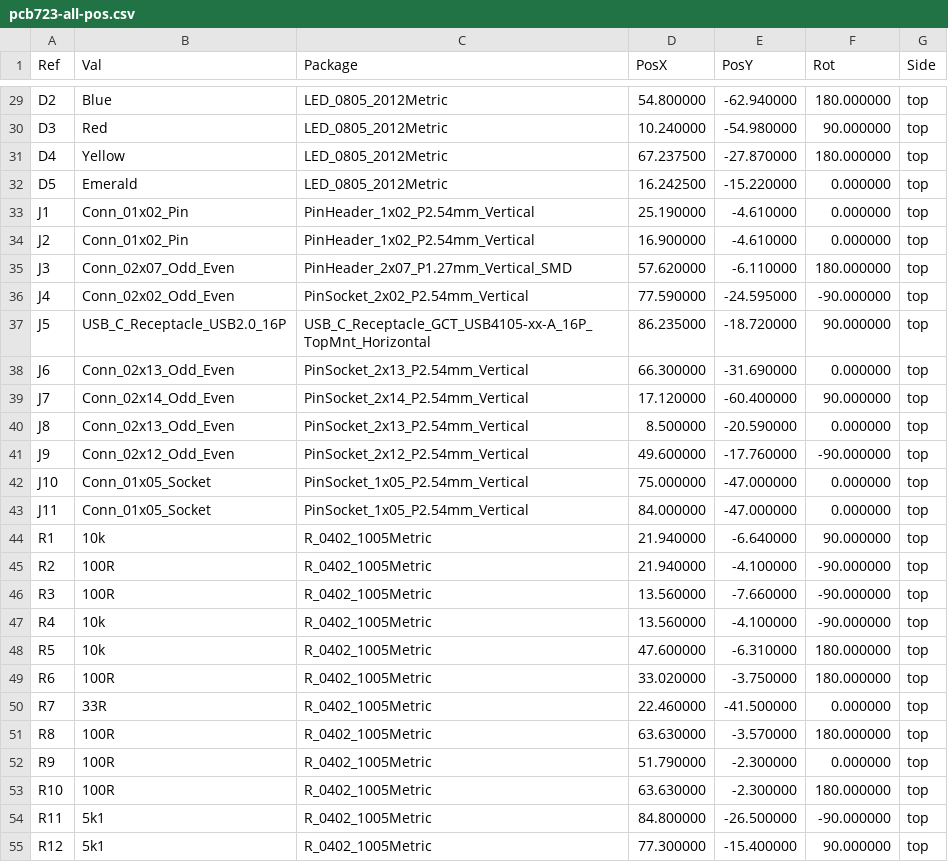
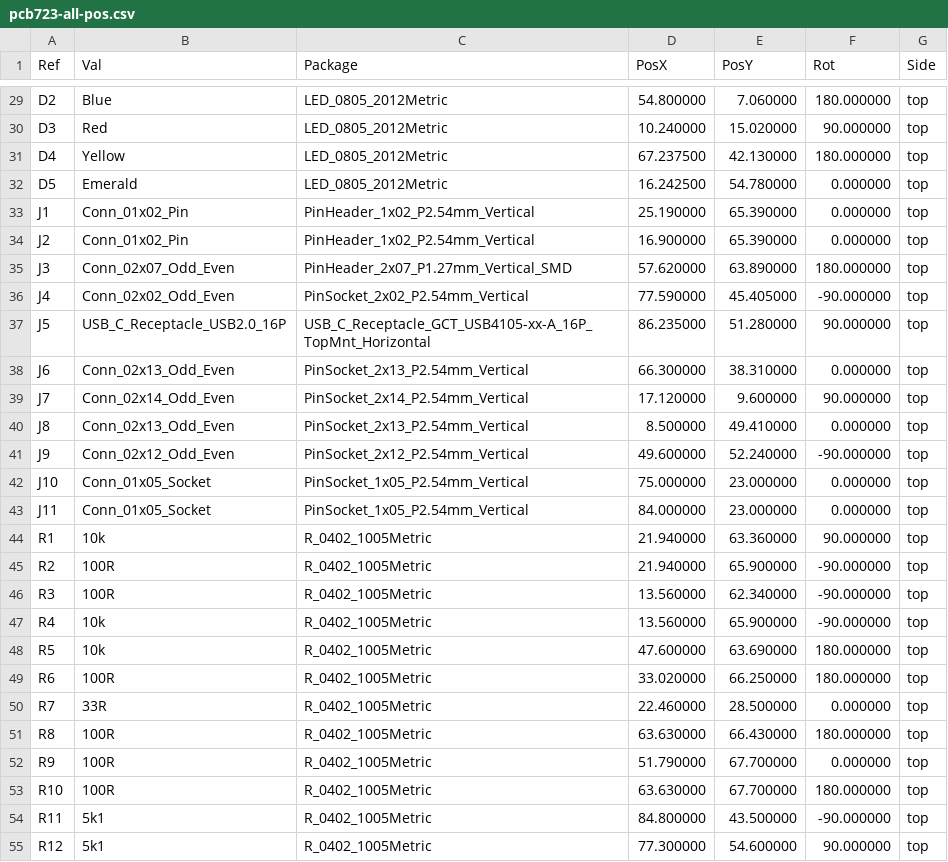
Before and after one commit to pvvovan/rustyh7, a CSV file: pcb723/assembly/pcb723-all-pos.csv, drawn as a sheet; only a part is shown, gaps mark what is left out; the diff covers the shown part only.

```diff
--- a/pcb723/assembly/pcb723-all-pos.csv
+++ b/pcb723/assembly/pcb723-all-pos.csv
@@ -29,27 +29,27 @@ Ref,Val,Package,PosX,PosY,Rot,Side
-"D2","Blue","LED_0805_2012Metric",54.800000,-62.940000,180.000000,top
-"D3","Red","LED_0805_2012Metric",10.240000,-54.980000,90.000000,top
-"D4","Yellow","LED_0805_2012Metric",67.237500,-27.870000,180.000000,top
-"D5","Emerald","LED_0805_2012Metric",16.242500,-15.220000,0.000000,top
-"J1","Conn_01x02_Pin","PinHeader_1x02_P2.54mm_Vertical",25.190000,-4.610000,0.000000,top
-"J2","Conn_01x02_Pin","PinHeader_1x02_P2.54mm_Vertical",16.900000,-4.610000,0.000000,top
-"J3","Conn_02x07_Odd_Even","PinHeader_2x07_P1.27mm_Vertical_SMD",57.620000,-6.110000,180.000000,top
-"J4","Conn_02x02_Odd_Even","PinSocket_2x02_P2.54mm_Vertical",77.590000,-24.595000,-90.000000,top
-"J5","USB_C_Receptacle_USB2.0_16P","USB_C_Receptacle_GCT_USB4105-xx-A_16P_TopMnt_Horizontal",86.235000,-18.720000,90.000000,top
-"J6","Conn_02x13_Odd_Even","PinSocket_2x13_P2.54mm_Vertical",66.300000,-31.690000,0.000000,top
-"J7","Conn_02x14_Odd_Even","PinSocket_2x14_P2.54mm_Vertical",17.120000,-60.400000,90.000000,top
-"J8","Conn_02x13_Odd_Even","PinSocket_2x13_P2.54mm_Vertical",8.500000,-20.590000,0.000000,top
-"J9","Conn_02x12_Odd_Even","PinSocket_2x12_P2.54mm_Vertical",49.600000,-17.760000,-90.000000,top
-"J10","Conn_01x05_Socket","PinSocket_1x05_P2.54mm_Vertical",75.000000,-47.000000,0.000000,top
-"J11","Conn_01x05_Socket","PinSocket_1x05_P2.54mm_Vertical",84.000000,-47.000000,0.000000,top
-"R1","10k","R_0402_1005Metric",21.940000,-6.640000,90.000000,top
-"R2","100R","R_0402_1005Metric",21.940000,-4.100000,-90.000000,top
-"R3","100R","R_0402_1005Metric",13.560000,-7.660000,-90.000000,top
-"R4","10k","R_0402_1005Metric",13.560000,-4.100000,-90.000000,top
-"R5","10k","R_0402_1005Metric",47.600000,-6.310000,180.000000,top
-"R6","100R","R_0402_1005Metric",33.020000,-3.750000,180.000000,top
-"R7","33R","R_0402_1005Metric",22.460000,-41.500000,0.000000,top
-"R8","100R","R_0402_1005Metric",63.630000,-3.570000,180.000000,top
-"R9","100R","R_0402_1005Metric",51.790000,-2.300000,0.000000,top
-"R10","100R","R_0402_1005Metric",63.630000,-2.300000,180.000000,top
-"R11","5k1","R_0402_1005Metric",84.800000,-26.500000,-90.000000,top
-"R12","5k1","R_0402_1005Metric",77.300000,-15.400000,90.000000,top
+"D2","Blue","LED_0805_2012Metric",54.800000,7.060000,180.000000,top
+"D3","Red","LED_0805_2012Metric",10.240000,15.020000,90.000000,top
+"D4","Yellow","LED_0805_2012Metric",67.237500,42.130000,180.000000,top
+"D5","Emerald","LED_0805_2012Metric",16.242500,54.780000,0.000000,top
+"J1","Conn_01x02_Pin","PinHeader_1x02_P2.54mm_Vertical",25.190000,65.390000,0.000000,top
+"J2","Conn_01x02_Pin","PinHeader_1x02_P2.54mm_Vertical",16.900000,65.390000,0.000000,top
+"J3","Conn_02x07_Odd_Even","PinHeader_2x07_P1.27mm_Vertical_SMD",57.620000,63.890000,180.000000,top
+"J4","Conn_02x02_Odd_Even","PinSocket_2x02_P2.54mm_Vertical",77.590000,45.405000,-90.000000,top
+"J5","USB_C_Receptacle_USB2.0_16P","USB_C_Receptacle_GCT_USB4105-xx-A_16P_TopMnt_Horizontal",86.235000,51.280000,90.000000,top
+"J6","Conn_02x13_Odd_Even","PinSocket_2x13_P2.54mm_Vertical",66.300000,38.310000,0.000000,top
+"J7","Conn_02x14_Odd_Even","PinSocket_2x14_P2.54mm_Vertical",17.120000,9.600000,90.000000,top
+"J8","Conn_02x13_Odd_Even","PinSocket_2x13_P2.54mm_Vertical",8.500000,49.410000,0.000000,top
+"J9","Conn_02x12_Odd_Even","PinSocket_2x12_P2.54mm_Vertical",49.600000,52.240000,-90.000000,top
+"J10","Conn_01x05_Socket","PinSocket_1x05_P2.54mm_Vertical",75.000000,23.000000,0.000000,top
+"J11","Conn_01x05_Socket","PinSocket_1x05_P2.54mm_Vertical",84.000000,23.000000,0.000000,top
+"R1","10k","R_0402_1005Metric",21.940000,63.360000,90.000000,top
+"R2","100R","R_0402_1005Metric",21.940000,65.900000,-90.000000,top
+"R3","100R","R_0402_1005Metric",13.560000,62.340000,-90.000000,top
+"R4","10k","R_0402_1005Metric",13.560000,65.900000,-90.000000,top
+"R5","10k","R_0402_1005Metric",47.600000,63.690000,180.000000,top
+"R6","100R","R_0402_1005Metric",33.020000,66.250000,180.000000,top
+"R7","33R","R_0402_1005Metric",22.460000,28.500000,0.000000,top
+"R8","100R","R_0402_1005Metric",63.630000,66.430000,180.000000,top
+"R9","100R","R_0402_1005Metric",51.790000,67.700000,0.000000,top
+"R10","100R","R_0402_1005Metric",63.630000,67.700000,180.000000,top
+"R11","5k1","R_0402_1005Metric",84.800000,43.500000,-90.000000,top
+"R12","5k1","R_0402_1005Metric",77.300000,54.600000,90.000000,top
```
Also changed, not shown: 40 edited cells elsewhere in this file, 14 other files.
